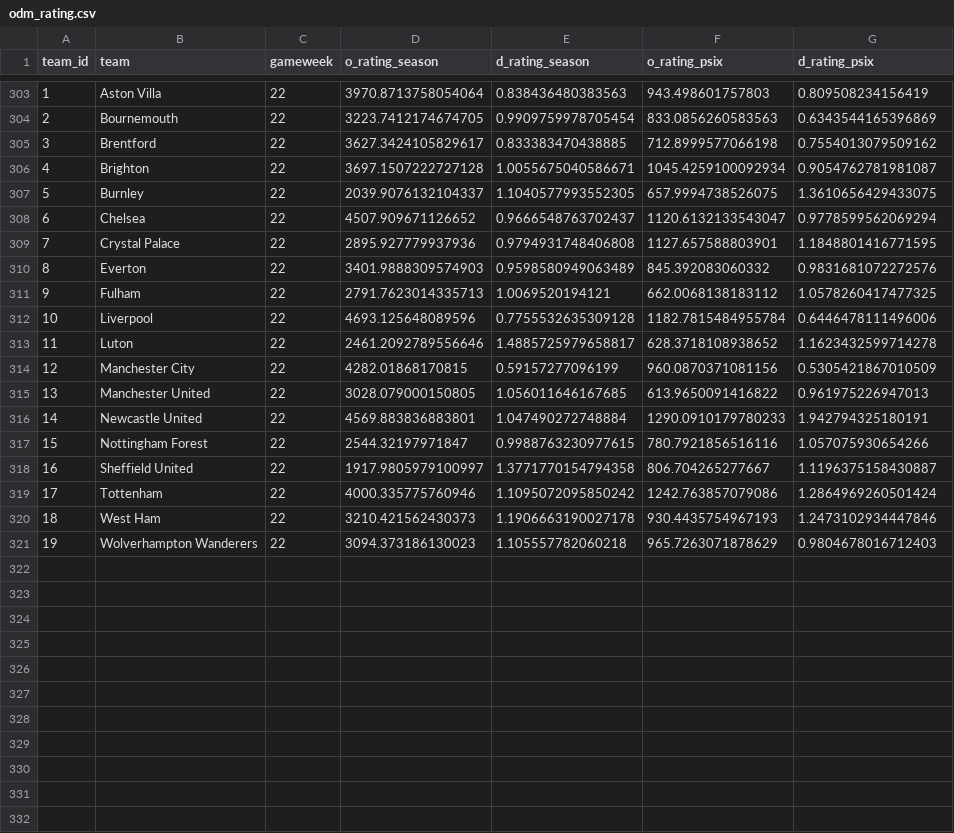
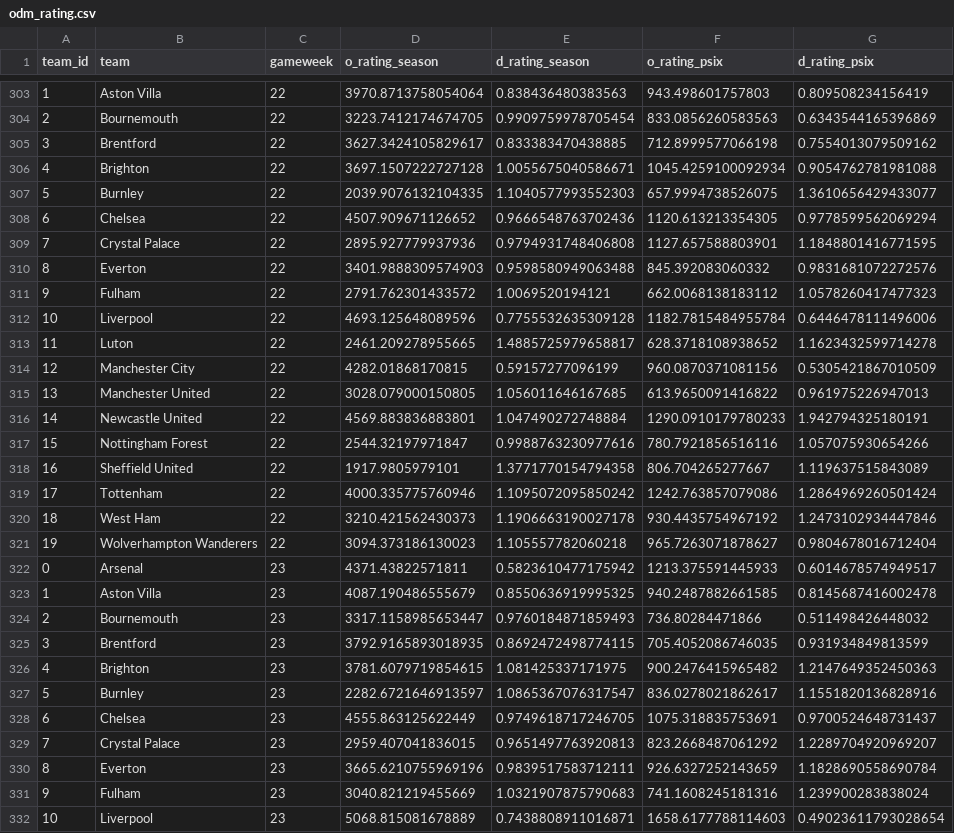
Before and after one commit to njgootee/FPLalytics, a CSV file: data/2023/odm_rating.csv, drawn as a sheet; only a part is shown, gaps mark what is left out; the diff covers the shown part only.

Commit message:
gameweek 22 update

```diff
--- a/data/2023/odm_rating.csv
+++ b/data/2023/odm_rating.csv
@@ -305,10 +305,10 @@ team_id,team,gameweek,o_rating_season,d_rating_season,o_rating_psix,d_rating_psi
 3,Brentford,22,3627.3424105829617,0.833383470438885,712.8999577066198,0.7554013079509162
-4,Brighton,22,3697.1507222727128,1.0055675040586671,1045.4259100092934,0.9054762781981087
-5,Burnley,22,2039.9076132104337,1.1040577993552305,657.9994738526075,1.3610656429433075
-6,Chelsea,22,4507.909671126652,0.9666548763702437,1120.6132133543047,0.9778599562069294
+4,Brighton,22,3697.1507222727128,1.0055675040586671,1045.4259100092934,0.9054762781981088
+5,Burnley,22,2039.9076132104335,1.1040577993552303,657.9994738526075,1.3610656429433077
+6,Chelsea,22,4507.909671126652,0.9666548763702436,1120.613213354305,0.9778599562069294
 7,Crystal Palace,22,2895.927779937936,0.9794931748406808,1127.657588803901,1.1848801416771595
-8,Everton,22,3401.9888309574903,0.9598580949063489,845.392083060332,0.9831681072272576
-9,Fulham,22,2791.7623014335713,1.0069520194121,662.0068138183112,1.0578260417477325
+8,Everton,22,3401.9888309574903,0.9598580949063488,845.392083060332,0.9831681072272576
+9,Fulham,22,2791.762301433572,1.0069520194121,662.0068138183112,1.0578260417477323
 10,Liverpool,22,4693.125648089596,0.7755532635309128,1182.7815484955784,0.6446478111496006
-11,Luton,22,2461.2092789556646,1.4885725979658817,628.3718108938652,1.1623432599714278
+11,Luton,22,2461.209278955665,1.4885725979658817,628.3718108938652,1.1623432599714278
 12,Manchester City,22,4282.01868170815,0.59157277096199,960.0870371081156,0.5305421867010509
@@ -316,6 +316,17 @@ team_id,team,gameweek,o_rating_season,d_rating_season,o_rating_psix,d_rating_psi
 14,Newcastle United,22,4569.883836883801,1.047490272748884,1290.0910179780233,1.942794325180191
-15,Nottingham Forest,22,2544.32197971847,0.9988763230977615,780.7921856516116,1.057075930654266
-16,Sheffield United,22,1917.9805979100997,1.3771770154794358,806.704265277667,1.1196375158430887
+15,Nottingham Forest,22,2544.32197971847,0.9988763230977616,780.7921856516116,1.057075930654266
+16,Sheffield United,22,1917.9805979101,1.3771770154794358,806.704265277667,1.119637515843089
 17,Tottenham,22,4000.335775760946,1.1095072095850242,1242.763857079086,1.2864969260501424
-18,West Ham,22,3210.421562430373,1.1906663190027178,930.4435754967193,1.2473102934447846
-19,Wolverhampton Wanderers,22,3094.373186130023,1.105557782060218,965.7263071878629,0.9804678016712403
+18,West Ham,22,3210.421562430373,1.1906663190027178,930.4435754967192,1.2473102934447846
+19,Wolverhampton Wanderers,22,3094.373186130023,1.105557782060218,965.7263071878627,0.9804678016712404
+0,Arsenal,23,4371.43822571811,0.5823610477175942,1213.375591445933,0.6014678574949517
+1,Aston Villa,23,4087.190486555679,0.8550636919995325,940.2487882661585,0.8145687416002478
+2,Bournemouth,23,3317.1158985653447,0.9760184871859493,736.80284471866,0.511498426448032
+3,Brentford,23,3792.9165893018935,0.8692472498774115,705.4052086746035,0.931934849813599
+4,Brighton,23,3781.6079719854615,1.081425337171975,900.2476415965482,1.2147649352450363
+5,Burnley,23,2282.6721646913597,1.0865367076317547,836.0278021862617,1.1551820136828916
+6,Chelsea,23,4555.863125622449,0.9749618717246705,1075.318835753691,0.9700524648731437
+7,Crystal Palace,23,2959.407041836015,0.9651497763920813,823.2668487061292,1.2289704920969207
+8,Everton,23,3665.6210755969196,0.9839517583712111,926.6327252143659,1.1828690558690784
+9,Fulham,23,3040.821219455669,1.0321907875790683,741.1608245181316,1.239900283838024
+10,Liverpool,23,5068.815081678889,0.7438808911016871,1658.6177788114603,0.49023611793028654
```
Also changed, not shown: 9 added rows elsewhere in this file, data/2023/fixture_data.csv, 1 other file.
